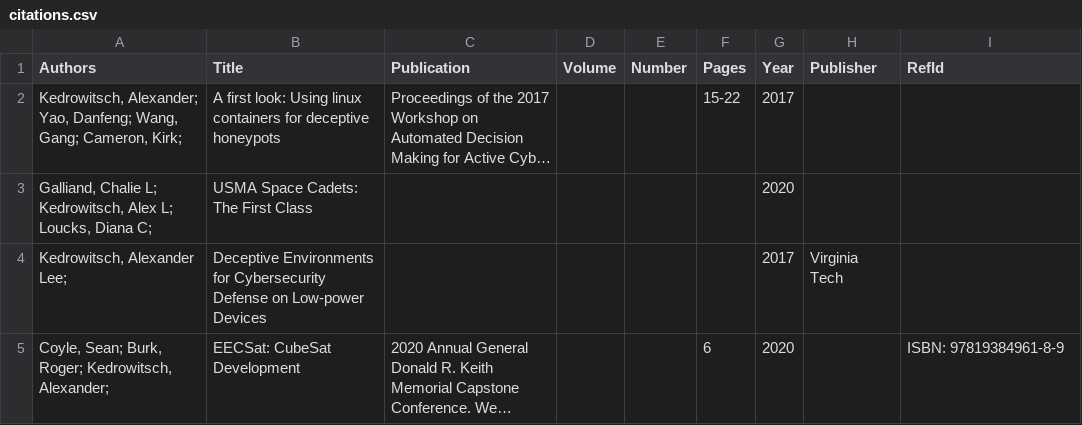
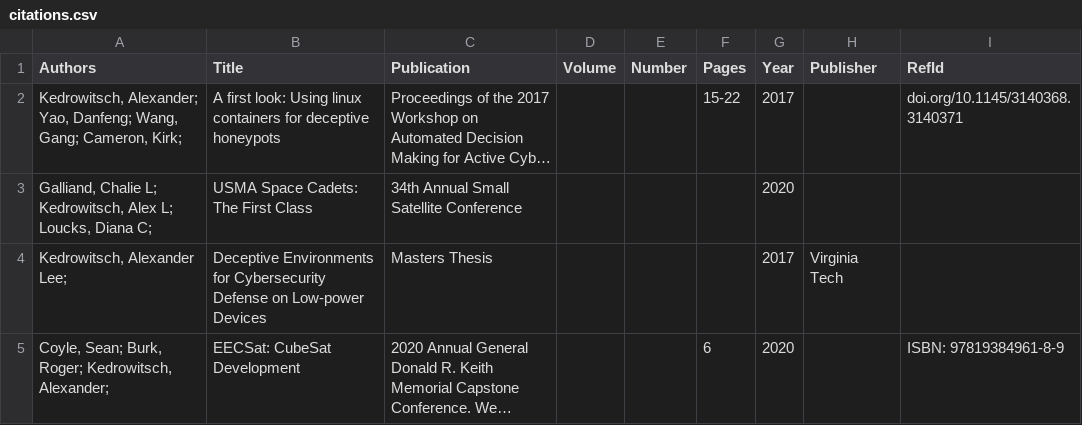
Before and after one commit to alexk1vt/alexk1vt.github.io, a CSV file: _data/citations.csv, drawn as a sheet; long unchanged cells end in …; the diff names each change by its address in the sheet, - before the commit and + after, or states it on an @@ line.

```diff
--- a/_data/citations.csv
+++ b/_data/citations.csv
-I2 (RefId): (empty)
+I2 (RefId): doi.org/10.1145/3140368.3140371
-C3 (Publication): (empty)
+C3 (Publication): 34th Annual Small Satellite Conference
-C4 (Publication): (empty)
+C4 (Publication): Masters Thesis
```
Also changed, not shown: 3 other files.
